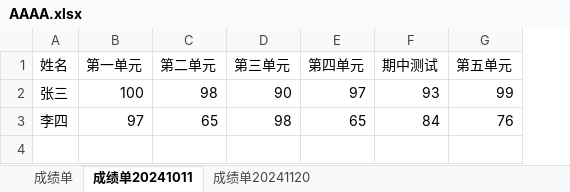
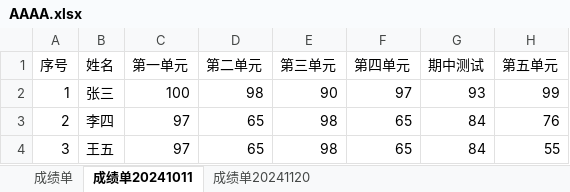
Before and after one commit to kirito2014/my_work_tools, an Excel workbook: 16-generate_charts/AAAA.xlsx, sheet 成绩单20241011, drawn as a sheet; values as stored, in another font and other column widths than the file's, no borders; the diff names each change by its address in the sheet, - before the commit and + after, or states it on an @@ line.

```diff
--- a/16-generate_charts/AAAA.xlsx (sheet 成绩单20241011)
+++ b/16-generate_charts/AAAA.xlsx (sheet 成绩单20241011)
+column A (序号), rows 2-3: 1 | 2
+row 4: 3 | 王五 | 97 | 65 | 98 | 65 | 84 | 55
```
Also changed, not shown: 1 other file.
